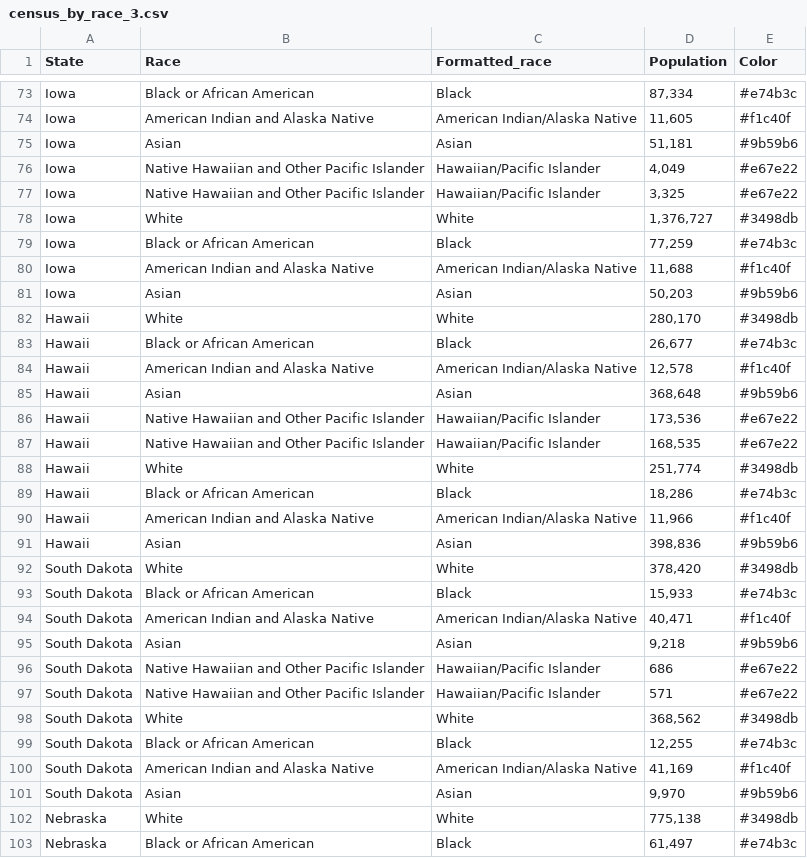
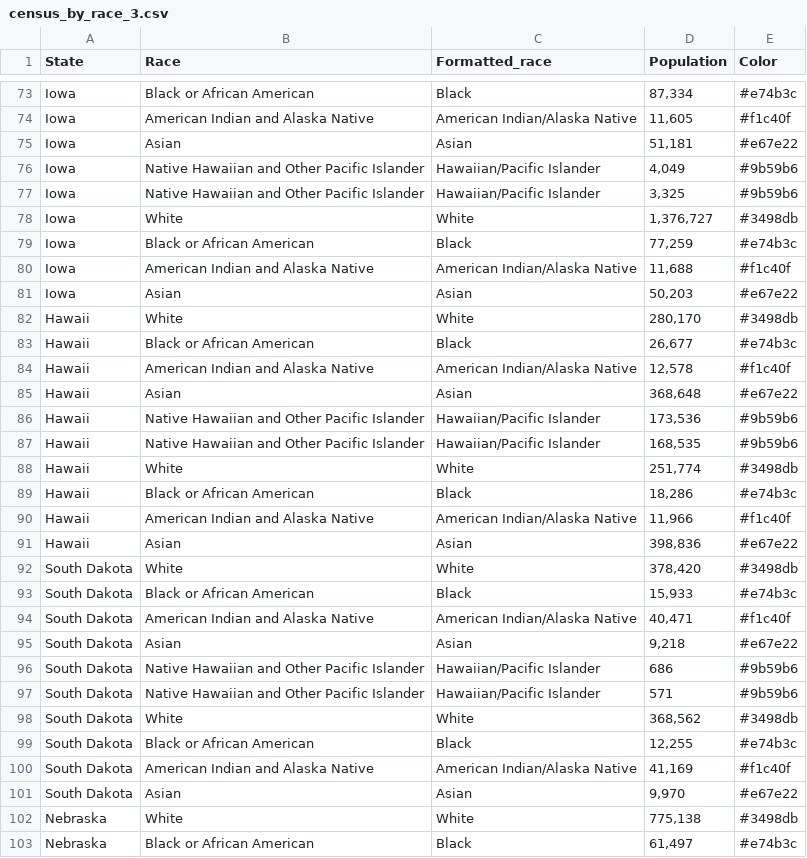
Before and after one commit to chrisserrano98se/msda-DA-6233-group1, a CSV file: census_by_race_3.csv, drawn as a sheet; only a part is shown, gaps mark what is left out; the diff covers the shown part only.

Commit message:
Fixed colors

```diff
--- a/census_by_race_3.csv
+++ b/census_by_race_3.csv
@@ -74,5 +74,5 @@ Iowa,Black or African American,Black,"87,334",#e74b3c
 Iowa,American Indian and Alaska Native,American Indian/Alaska Native,"11,605",#f1c40f
-Iowa,Asian,Asian,"51,181",#9b59b6
-Iowa,Native Hawaiian and Other Pacific Islander,Hawaiian/Pacific Islander,"4,049",#e67e22
-Iowa,Native Hawaiian and Other Pacific Islander,Hawaiian/Pacific Islander,"3,325",#e67e22
+Iowa,Asian,Asian,"51,181",#e67e22
+Iowa,Native Hawaiian and Other Pacific Islander,Hawaiian/Pacific Islander,"4,049",#9b59b6
+Iowa,Native Hawaiian and Other Pacific Islander,Hawaiian/Pacific Islander,"3,325",#9b59b6
 Iowa,White,White,"1,376,727",#3498db
@@ -80,3 +80,3 @@ Iowa,Black or African American,Black,"77,259",#e74b3c
 Iowa,American Indian and Alaska Native,American Indian/Alaska Native,"11,688",#f1c40f
-Iowa,Asian,Asian,"50,203",#9b59b6
+Iowa,Asian,Asian,"50,203",#e67e22
 Hawaii,White,White,"280,170",#3498db
@@ -84,5 +84,5 @@ Hawaii,Black or African American,Black,"26,677",#e74b3c
 Hawaii,American Indian and Alaska Native,American Indian/Alaska Native,"12,578",#f1c40f
-Hawaii,Asian,Asian,"368,648",#9b59b6
-Hawaii,Native Hawaiian and Other Pacific Islander,Hawaiian/Pacific Islander,"173,536",#e67e22
-Hawaii,Native Hawaiian and Other Pacific Islander,Hawaiian/Pacific Islander,"168,535",#e67e22
+Hawaii,Asian,Asian,"368,648",#e67e22
+Hawaii,Native Hawaiian and Other Pacific Islander,Hawaiian/Pacific Islander,"173,536",#9b59b6
+Hawaii,Native Hawaiian and Other Pacific Islander,Hawaiian/Pacific Islander,"168,535",#9b59b6
 Hawaii,White,White,"251,774",#3498db
@@ -90,3 +90,3 @@ Hawaii,Black or African American,Black,"18,286",#e74b3c
 Hawaii,American Indian and Alaska Native,American Indian/Alaska Native,"11,966",#f1c40f
-Hawaii,Asian,Asian,"398,836",#9b59b6
+Hawaii,Asian,Asian,"398,836",#e67e22
 South Dakota,White,White,"378,420",#3498db
@@ -94,5 +94,5 @@ South Dakota,Black or African American,Black,"15,933",#e74b3c
 South Dakota,American Indian and Alaska Native,American Indian/Alaska Native,"40,471",#f1c40f
-South Dakota,Asian,Asian,"9,218",#9b59b6
-South Dakota,Native Hawaiian and Other Pacific Islander,Hawaiian/Pacific Islander,686,#e67e22
-South Dakota,Native Hawaiian and Other Pacific Islander,Hawaiian/Pacific Islander,571,#e67e22
+South Dakota,Asian,Asian,"9,218",#e67e22
+South Dakota,Native Hawaiian and Other Pacific Islander,Hawaiian/Pacific Islander,686,#9b59b6
+South Dakota,Native Hawaiian and Other Pacific Islander,Hawaiian/Pacific Islander,571,#9b59b6
 South Dakota,White,White,"368,562",#3498db
@@ -100,3 +100,3 @@ South Dakota,Black or African American,Black,"12,255",#e74b3c
 South Dakota,American Indian and Alaska Native,American Indian/Alaska Native,"41,169",#f1c40f
-South Dakota,Asian,Asian,"9,970",#9b59b6
+South Dakota,Asian,Asian,"9,970",#e67e22
 Nebraska,White,White,"775,138",#3498db
```
Also changed, not shown: 1 added row and 28 edited cells elsewhere in this file, 1 other file.
